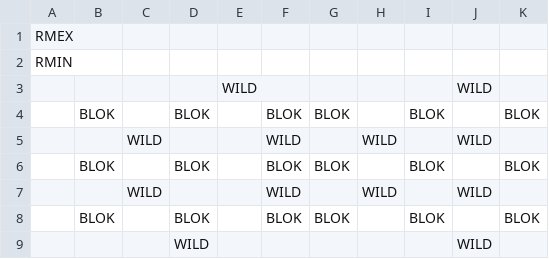
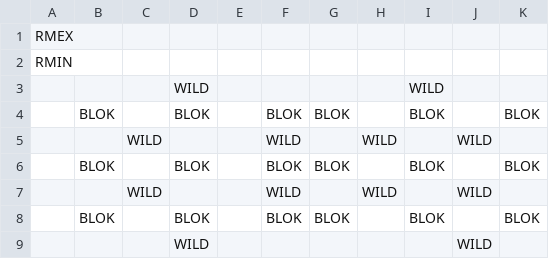
Before and after one commit to kylegessel/sprintfinity3902, a CSV file: Sprintfinity3902/Content/Floor 5 Room Templates/Room20.csv, drawn as a sheet.

Commit message:
Floor 5 updated

```diff
--- a/Sprintfinity3902/Content/Floor 5 Room Templates/Room20.csv
+++ b/Sprintfinity3902/Content/Floor 5 Room Templates/Room20.csv
@@ -2,3 +2,3 @@ RMEX,,,,,,,,,,,
 RMIN,,,,,,,,,,,
- , , , ,WILD, , , , ,WILD, ,
+ , , ,WILD, , , , ,WILD, , ,
  ,BLOK, ,BLOK, ,BLOK,BLOK, ,BLOK, ,BLOK,
```
Also changed, not shown: Sprintfinity3902/Content/Floor 5 Room Templates/Room10.csv, Sprintfinity3902/Content/Floor 5 Room Templates/Room11.csv, 7 other files.
